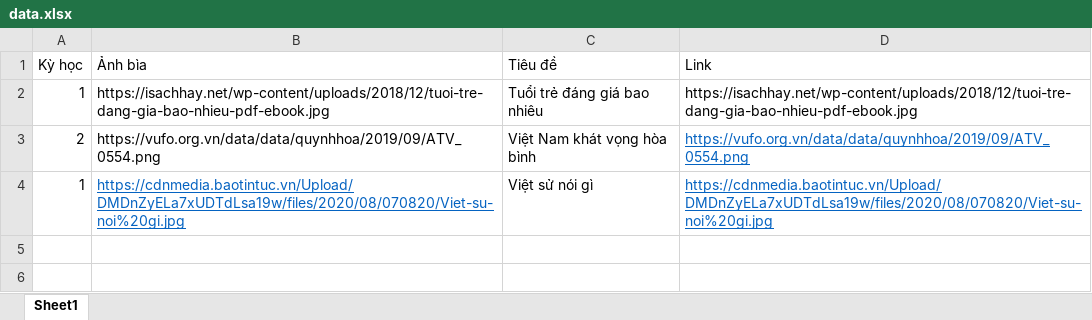
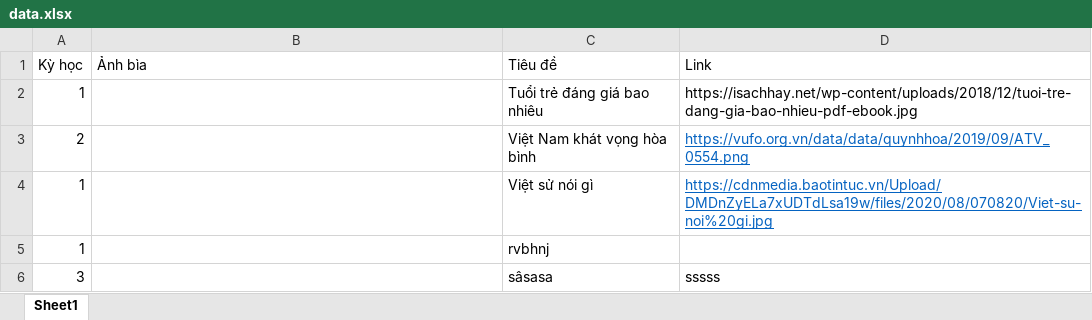
Before and after one commit to vuxuanhoang000/nam-blog, an Excel workbook: data.xlsx, sheet Sheet1, drawn as a sheet; values as stored, in another font and other column widths than the file's, no borders; the diff names each change by its address in the sheet, - before the commit and + after, or states it on an @@ line.

```diff
--- a/data.xlsx (sheet Sheet1)
+++ b/data.xlsx (sheet Sheet1)
-B2 (Ảnh bìa): https://isachhay.net/wp-content/uploads/2018/12/tuoi-tre-dang-gia-bao-nhieu-pdf-ebook.jpg
+B2 (Ảnh bìa): (empty)
-B3 (Ảnh bìa): https://vufo.org.vn/data/data/quynhhoa/2019/09/ATV_0554.png
+B3 (Ảnh bìa): (empty)
-B4 (Ảnh bìa): https://cdnmedia.baotintuc.vn/Upload/DMDnZyELa7xUDTdLsa19w/files/2020/08/070820/Viet-su-noi%20gi.jpg
+B4 (Ảnh bìa): (empty)
+row 5: 1 |  | rvbhnj
+row 6: 3 |  | sâsasa | sssss
```
Also changed, not shown: 1 other file.
